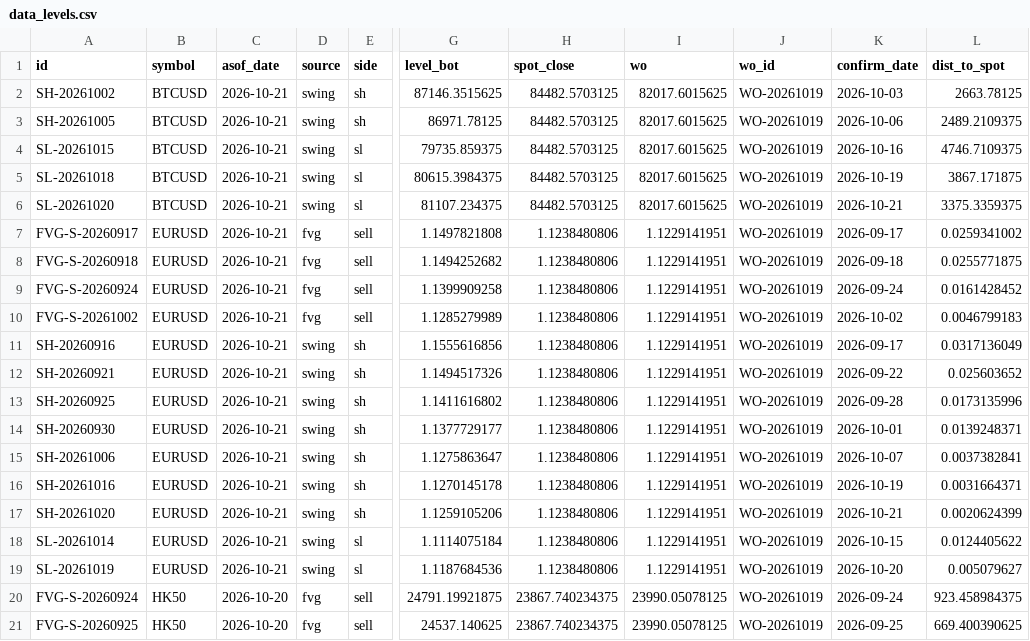
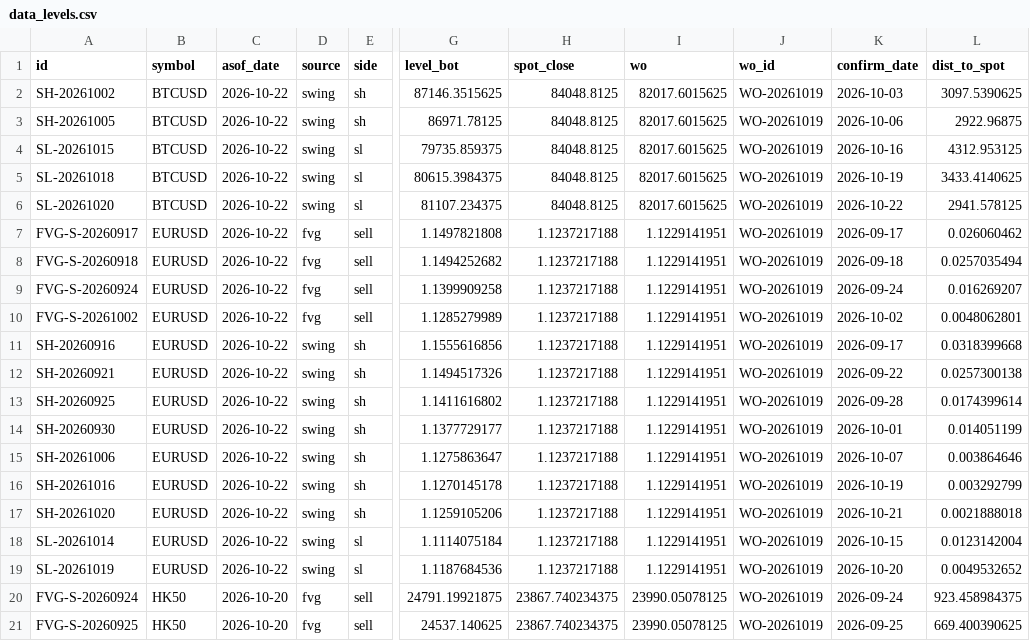
Before and after one commit to keenewong-ai/xauusd-bounce-live, a CSV file: data_levels.csv, drawn as a sheet; only a part is shown, gaps mark what is left out; the diff covers the shown part only; the diff names each change by its address in the sheet, - before the commit and + after, or states it on an @@ line.

```diff
--- a/data_levels.csv
+++ b/data_levels.csv
-C2:C19 (asof_date): 2026-10-21
+C2:C19 (asof_date): 2026-10-22
-H2:H6 (spot_close): 84482.5703125
+H2:H6 (spot_close): 84048.8125
-L2 (dist_to_spot): 2663.78125
+L2 (dist_to_spot): 3097.5390625
-L3 (dist_to_spot): 2489.2109375
+L3 (dist_to_spot): 2922.96875
-L4 (dist_to_spot): 4746.7109375
+L4 (dist_to_spot): 4312.953125
-L5 (dist_to_spot): 3867.171875
+L5 (dist_to_spot): 3433.4140625
-K6 (confirm_date): 2026-10-21
+K6 (confirm_date): 2026-10-22
-L6 (dist_to_spot): 3375.3359375
+L6 (dist_to_spot): 2941.578125
-H7:H19 (spot_close): 1.1238480806
+H7:H19 (spot_close): 1.1237217188
-L7 (dist_to_spot): 0.0259341002
+L7 (dist_to_spot): 0.026060462
-L8 (dist_to_spot): 0.0255771875
+L8 (dist_to_spot): 0.0257035494
-L9 (dist_to_spot): 0.0161428452
+L9 (dist_to_spot): 0.016269207
-L10 (dist_to_spot): 0.0046799183
+L10 (dist_to_spot): 0.0048062801
-L11 (dist_to_spot): 0.0317136049
+L11 (dist_to_spot): 0.0318399668
-L12 (dist_to_spot): 0.025603652
+L12 (dist_to_spot): 0.0257300138
-L13 (dist_to_spot): 0.0173135996
+L13 (dist_to_spot): 0.0174399614
-L14 (dist_to_spot): 0.0139248371
+L14 (dist_to_spot): 0.014051199
-L15 (dist_to_spot): 0.0037382841
+L15 (dist_to_spot): 0.003864646
-L16 (dist_to_spot): 0.0031664371
+L16 (dist_to_spot): 0.003292799
-L17 (dist_to_spot): 0.0020624399
+L17 (dist_to_spot): 0.0021888018
-L18 (dist_to_spot): 0.0124405622
+L18 (dist_to_spot): 0.0123142004
-L19 (dist_to_spot): 0.005079627
+L19 (dist_to_spot): 0.0049532652
```
Also changed, not shown: 1 added row and 16 edited cells elsewhere in this file, data_hist.csv, 2 other files.
